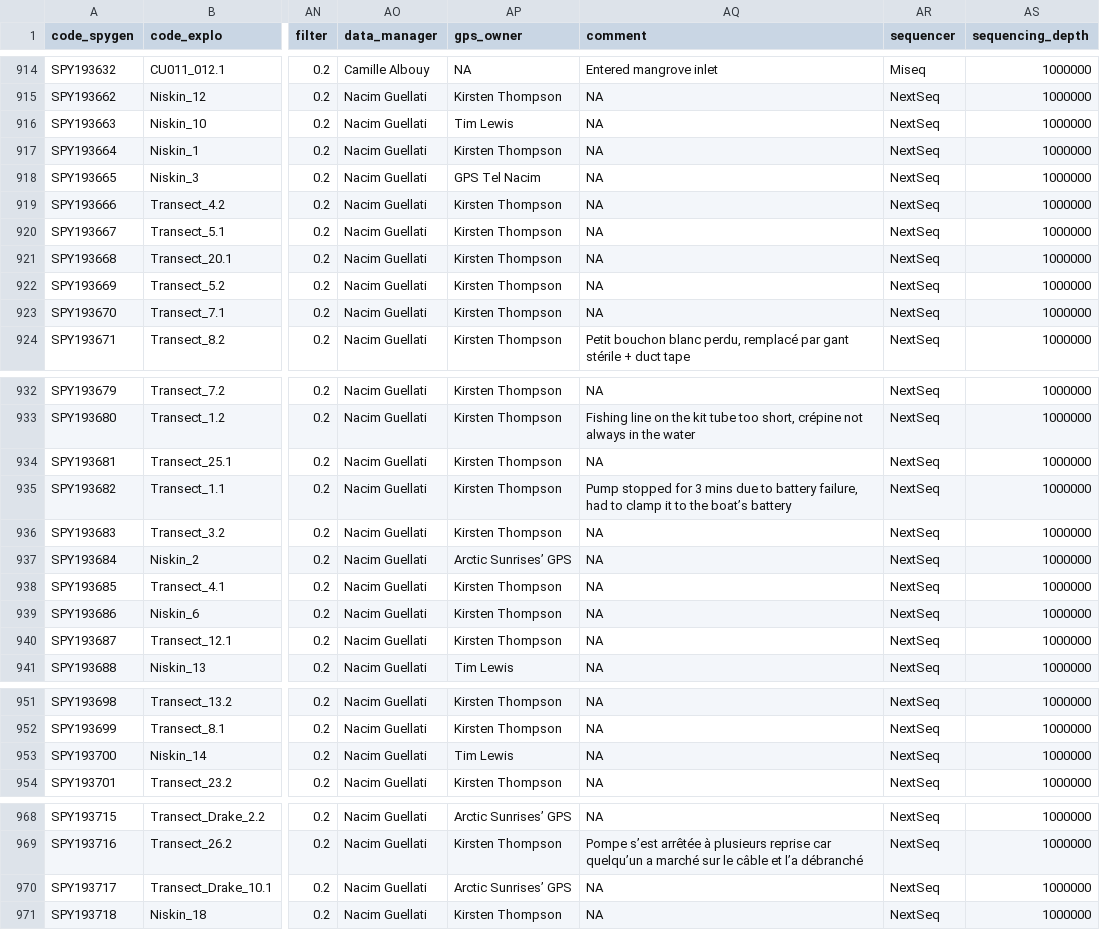
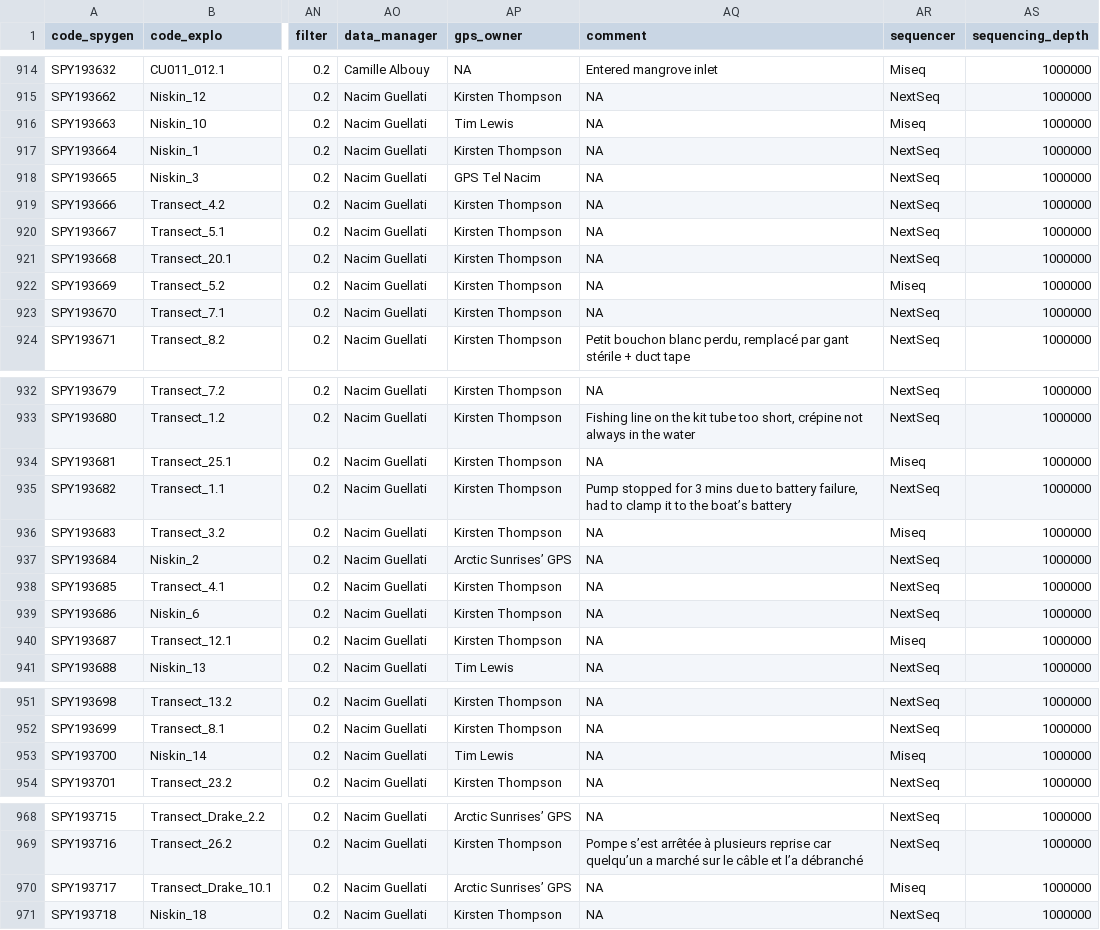
Before and after one commit to lmathon/Pole2Pole_eDNA, a CSV file: metadata/Metadata_eDNA_Pole2Pole.csv, drawn as a sheet; only a part is shown, gaps mark what is left out; the diff covers the shown part only; the diff names each change by its address in the sheet, - before the commit and + after, or states it on an @@ line.

```diff
--- a/metadata/Metadata_eDNA_Pole2Pole.csv
+++ b/metadata/Metadata_eDNA_Pole2Pole.csv
-AR916 (sequencer): NextSeq
+AR916 (sequencer): Miseq
-AR922 (sequencer): NextSeq
+AR922 (sequencer): Miseq
-AR934 (sequencer): NextSeq
+AR934 (sequencer): Miseq
-AR936 (sequencer): NextSeq
+AR936 (sequencer): Miseq
-AR940 (sequencer): NextSeq
+AR940 (sequencer): Miseq
-AR953 (sequencer): NextSeq
+AR953 (sequencer): Miseq
-AR970 (sequencer): NextSeq
+AR970 (sequencer): Miseq
```
Also changed, not shown: 1 edited cell elsewhere in this file, metadata/Metadata_eDNA_Pole2Pole_v2.csv, metadata/Metadata_eDNA_Pole2Pole_v3.csv, 1 other file.
